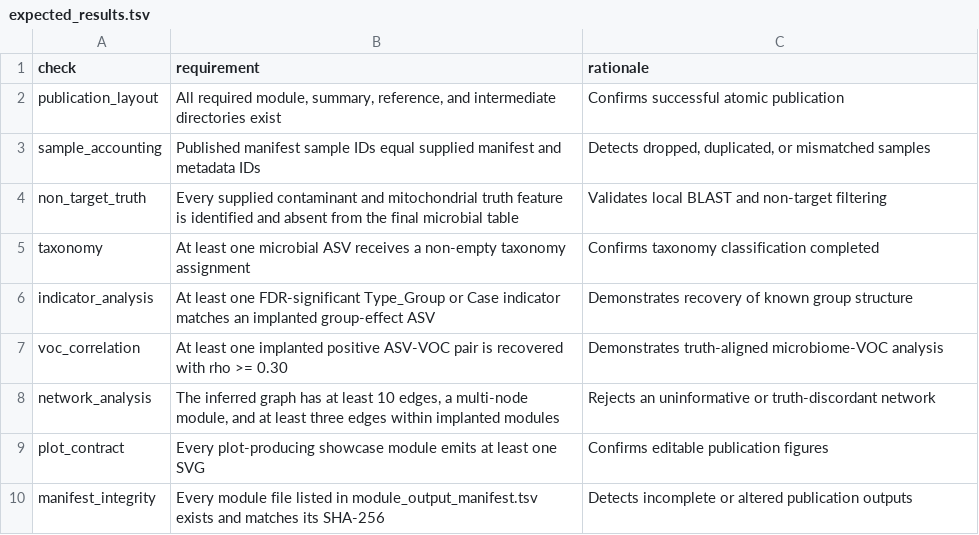
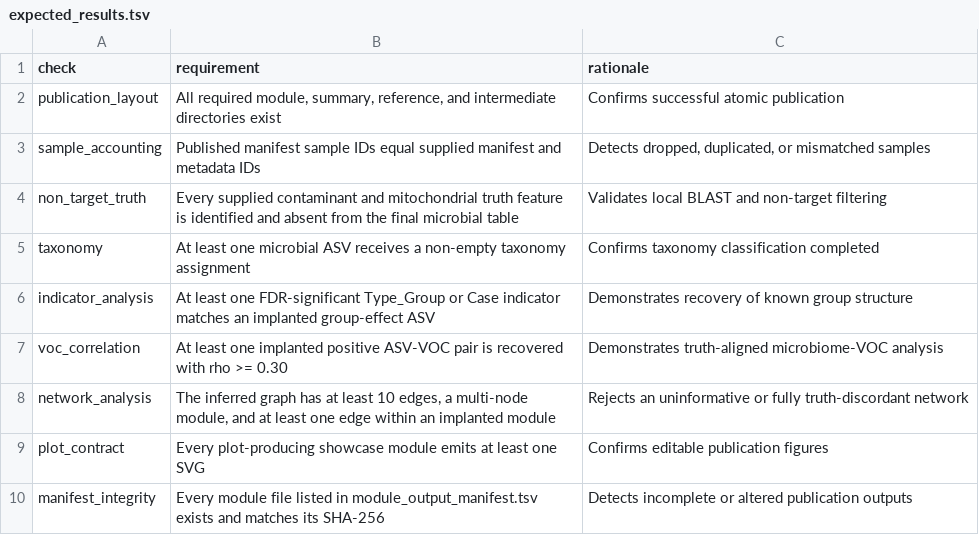
Before and after one commit to hallamlab/ASPIRE, a TSV file: examples/mock_test/expected_results.tsv, drawn as a sheet.

Commit message:
Stabilize mock validation and sankey SVG output

```diff
--- a/examples/mock_test/expected_results.tsv
+++ b/examples/mock_test/expected_results.tsv
@@ -7,3 +7,3 @@ indicator_analysis	At least one FDR-significant Type_Group or Case indicator mat
 voc_correlation	At least one implanted positive ASV-VOC pair is recovered with rho >= 0.30	Demonstrates truth-aligned microbiome-VOC analysis
-network_analysis	The inferred graph has at least 10 edges, a multi-node module, and at least three edges within implanted modules	Rejects an uninformative or truth-discordant network
+network_analysis	The inferred graph has at least 10 edges, a multi-node module, and at least one edge within an implanted module	Rejects an uninformative or fully truth-discordant network
 plot_contract	Every plot-producing showcase module emits at least one SVG	Confirms editable publication figures
```
Also changed, not shown: 2 other files.
